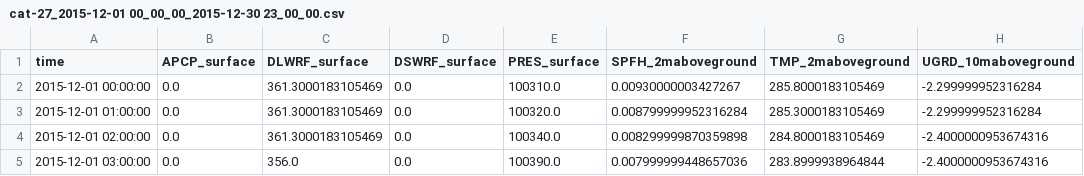
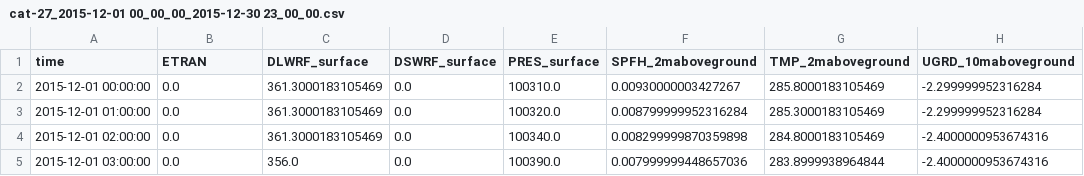
Before and after one commit to NWC-CUAHSI-Summer-Institute/cfe_py, a CSV file: cat67_data/cat-27_2015-12-01 00_00_00_2015-12-30 23_00_00.csv, drawn as a sheet; only a part is shown; the diff names each change by its address in the sheet, - before the commit and + after, or states it on an @@ line.

```diff
--- a/cat67_data/cat-27_2015-12-01 00_00_00_2015-12-30 23_00_00.csv
+++ b/cat67_data/cat-27_2015-12-01 00_00_00_2015-12-30 23_00_00.csv
-B1: APCP_surface
+B1: ETRAN
```
Also changed, not shown: cat67_data/cat-52_2015-12-01 00_00_00_2015-12-30 23_00_00.csv, cat67_data/cat-67_2015-12-01 00_00_00_2015-12-30 23_00_00.csv, 3 other files.
